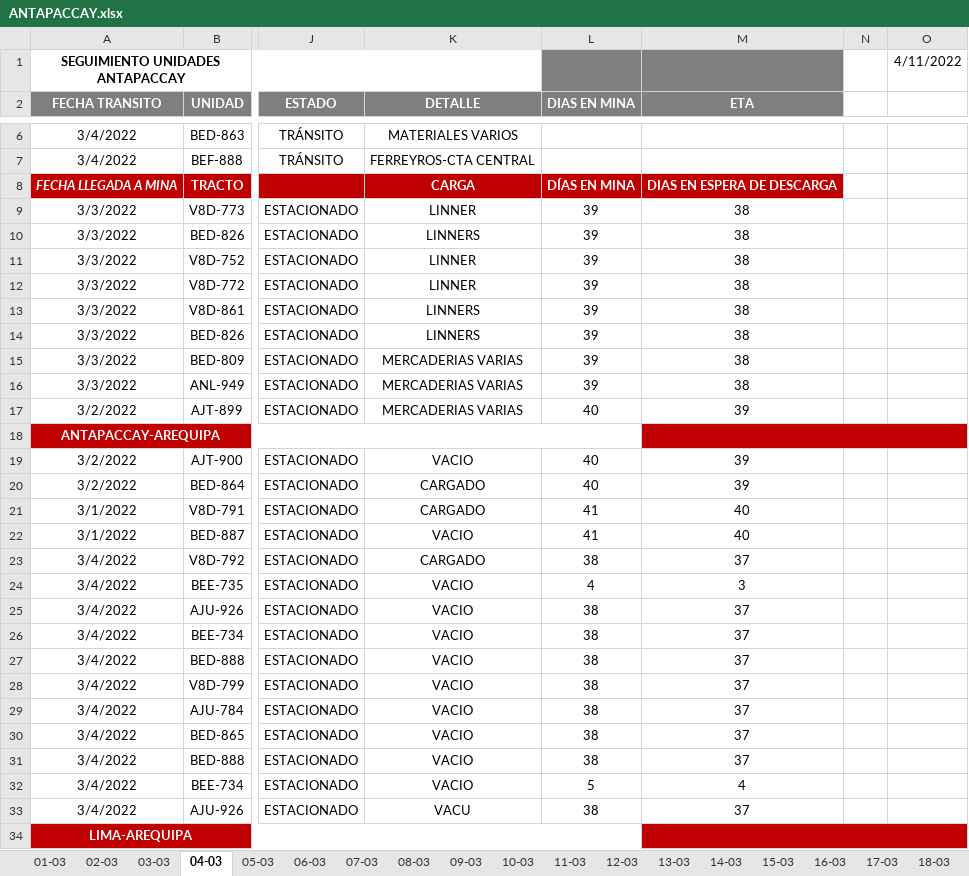
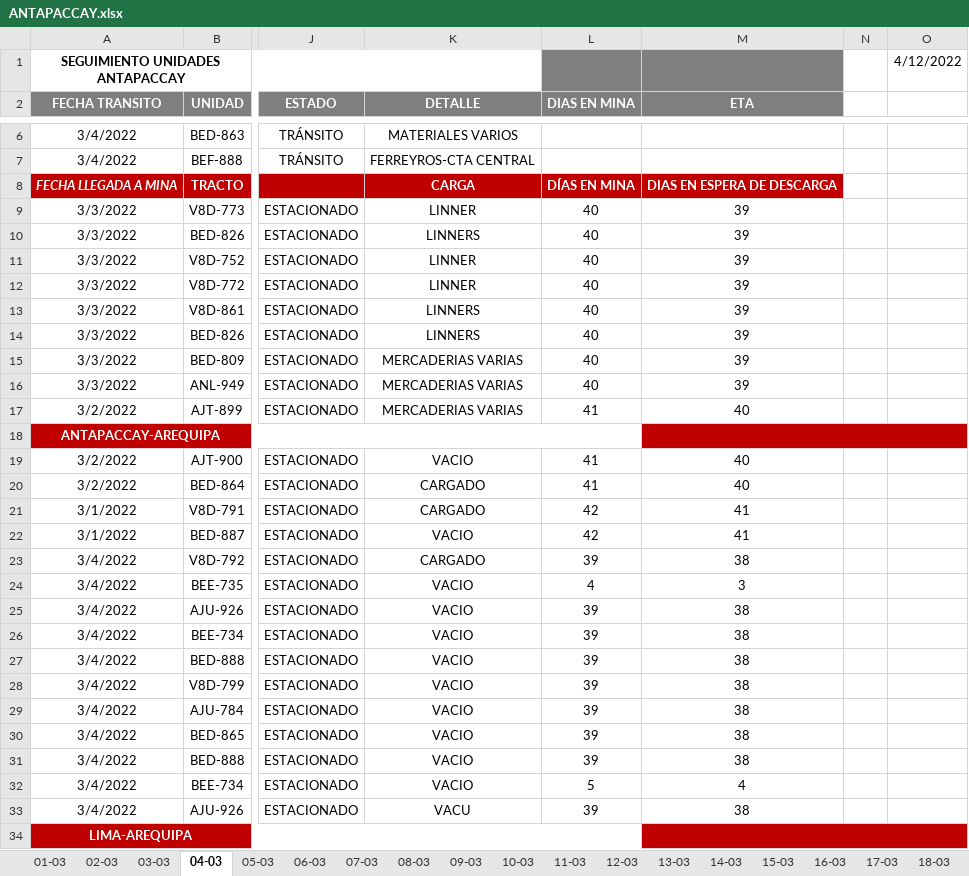
Before and after one commit to berlybeer/Matrix, an Excel workbook: ANTAPACCAY.xlsx, sheet 04-03, drawn as a sheet; only a part is shown, gaps mark what is left out; values as stored, in another font and other column widths than the file's, no borders; the diff covers the shown part only; the diff names each change by its address in the sheet, - before the commit and + after, or states it on an @@ line.

```diff
--- a/ANTAPACCAY.xlsx (sheet 04-03)
+++ b/ANTAPACCAY.xlsx (sheet 04-03)
-O1: 4/11/2022
+O1: 4/12/2022
-L9:L16 (DIAS EN MINA): 39
+L9:L16 (DIAS EN MINA): 40
-M9:M16 (ETA): 38
+M9:M16 (ETA): 39
-L17 (DIAS EN MINA): 40
+L17 (DIAS EN MINA): 41
-M17 (ETA): 39
+M17 (ETA): 40
-L19:L20 (DIAS EN MINA): 40
+L19:L20 (DIAS EN MINA): 41
-M19:M20 (ETA): 39
+M19:M20 (ETA): 40
-L21:L22 (DIAS EN MINA): 41
+L21:L22 (DIAS EN MINA): 42
-M21:M22 (ETA): 40
+M21:M22 (ETA): 41
-L23 (DIAS EN MINA): 38
+L23 (DIAS EN MINA): 39
-M23 (ETA): 37
+M23 (ETA): 38
-L25:L31 (DIAS EN MINA): 38
+L25:L31 (DIAS EN MINA): 39
-M25:M31 (ETA): 37
+M25:M31 (ETA): 38
-L33 (DIAS EN MINA): 38
+L33 (DIAS EN MINA): 39
-M33 (ETA): 37
+M33 (ETA): 38
```
Also changed, not shown: 7 edited cells elsewhere in this sheet, sheet 11-04, sheet 12-03, sheet 06-03, sheet 13-03, sheet 14-03, sheet 11-03, 35 more sheets, other sheet tabs, 1 other file.
